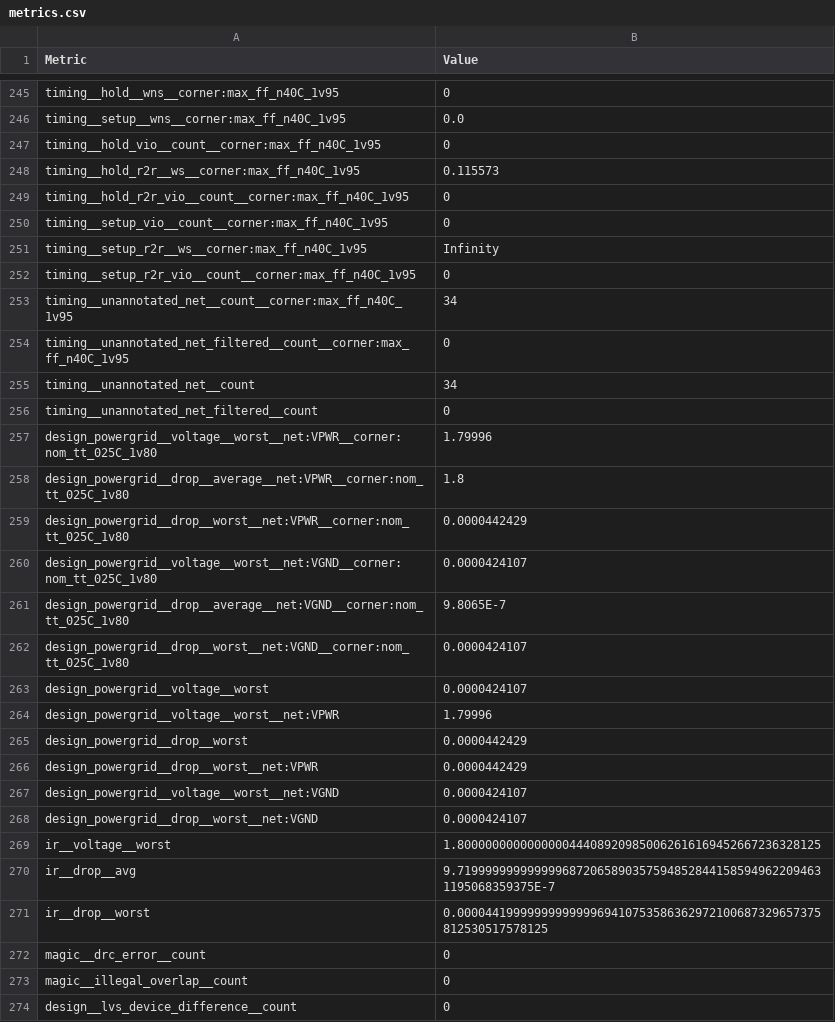
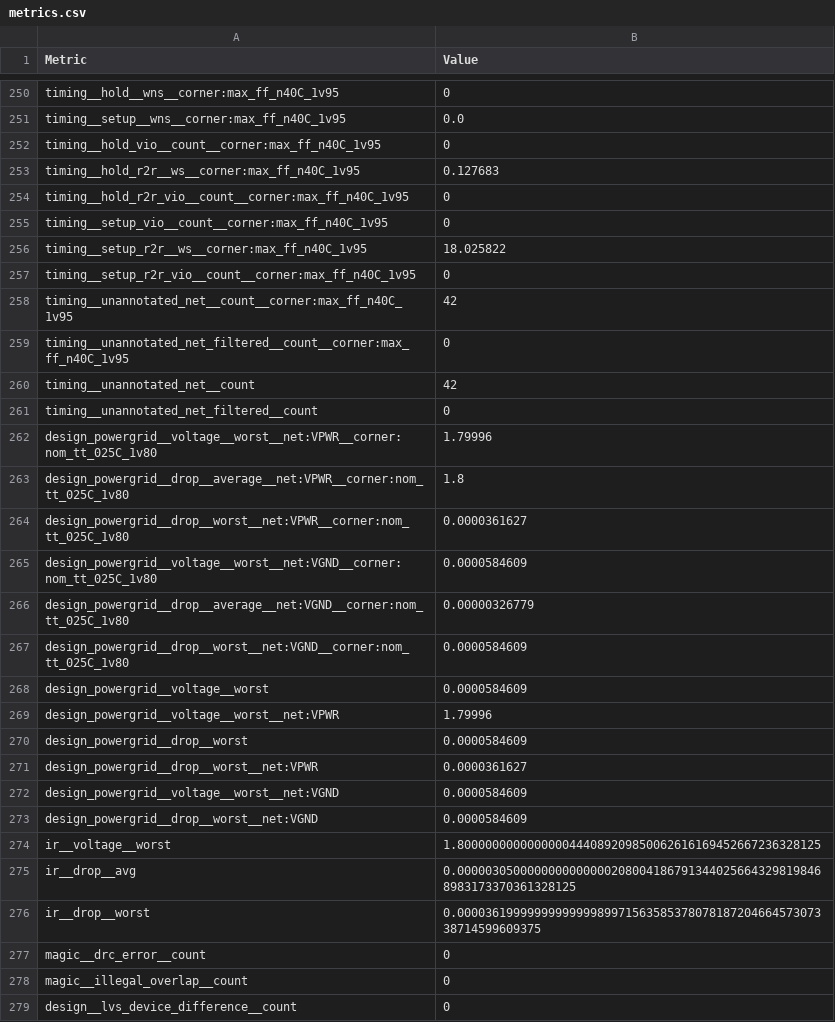
Before and after one commit to TinyTapeout/tinytapeout-sky-25b-staging, a CSV file: projects/tt_um_s_grundner/stats/metrics.csv, drawn as a sheet; only a part is shown, gaps mark what is left out; the diff covers the shown part only.

```diff
--- a/projects/tt_um_s_grundner/stats/metrics.csv
+++ b/projects/tt_um_s_grundner/stats/metrics.csv
@@ -247,10 +252,10 @@ timing__setup__wns__corner:max_ff_n40C_1v95,0.0
 timing__hold_vio__count__corner:max_ff_n40C_1v95,0
-timing__hold_r2r__ws__corner:max_ff_n40C_1v95,0.115573
+timing__hold_r2r__ws__corner:max_ff_n40C_1v95,0.127683
 timing__hold_r2r_vio__count__corner:max_ff_n40C_1v95,0
 timing__setup_vio__count__corner:max_ff_n40C_1v95,0
-timing__setup_r2r__ws__corner:max_ff_n40C_1v95,Infinity
+timing__setup_r2r__ws__corner:max_ff_n40C_1v95,18.025822
 timing__setup_r2r_vio__count__corner:max_ff_n40C_1v95,0
-timing__unannotated_net__count__corner:max_ff_n40C_1v95,34
+timing__unannotated_net__count__corner:max_ff_n40C_1v95,42
 timing__unannotated_net_filtered__count__corner:max_ff_n40C_1v95,0
-timing__unannotated_net__count,34
+timing__unannotated_net__count,42
 timing__unannotated_net_filtered__count,0
@@ -258,15 +263,15 @@ design_powergrid__voltage__worst__net:VPWR__corner:nom_tt_025C_1v80,1.79996
 design_powergrid__drop__average__net:VPWR__corner:nom_tt_025C_1v80,1.8
-design_powergrid__drop__worst__net:VPWR__corner:nom_tt_025C_1v80,0.0000442429
-design_powergrid__voltage__worst__net:VGND__corner:nom_tt_025C_1v80,0.0000424107
-design_powergrid__drop__average__net:VGND__corner:nom_tt_025C_1v80,9.8065E-7
-design_powergrid__drop__worst__net:VGND__corner:nom_tt_025C_1v80,0.0000424107
-design_powergrid__voltage__worst,0.0000424107
+design_powergrid__drop__worst__net:VPWR__corner:nom_tt_025C_1v80,0.0000361627
+design_powergrid__voltage__worst__net:VGND__corner:nom_tt_025C_1v80,0.0000584609
+design_powergrid__drop__average__net:VGND__corner:nom_tt_025C_1v80,0.00000326779
+design_powergrid__drop__worst__net:VGND__corner:nom_tt_025C_1v80,0.0000584609
+design_powergrid__voltage__worst,0.0000584609
 design_powergrid__voltage__worst__net:VPWR,1.79996
-design_powergrid__drop__worst,0.0000442429
-design_powergrid__drop__worst__net:VPWR,0.0000442429
-design_powergrid__voltage__worst__net:VGND,0.0000424107
-design_powergrid__drop__worst__net:VGND,0.0000424107
+design_powergrid__drop__worst,0.0000584609
+design_powergrid__drop__worst__net:VPWR,0.0000361627
+design_powergrid__voltage__worst__net:VGND,0.0000584609
+design_powergrid__drop__worst__net:VGND,0.0000584609
 ir__voltage__worst,1.8000000000000000444089209850062616169452667236328125
-ir__drop__avg,9.71999999999999968720658903575948528441585949622094631195068359375E-7
-ir__drop__worst,0.0000441999999999999969410753586362972100687329657375812530517578125
+ir__drop__avg,0.00000305000000000000002080041867913440256643298198468983173370361328125
+ir__drop__worst,0.000036199999999999998997156358537807818720466457307338714599609375
 magic__drc_error__count,0
```
Also changed, not shown: 5 added rows and 112 edited cells elsewhere in this file, 9 other files.
